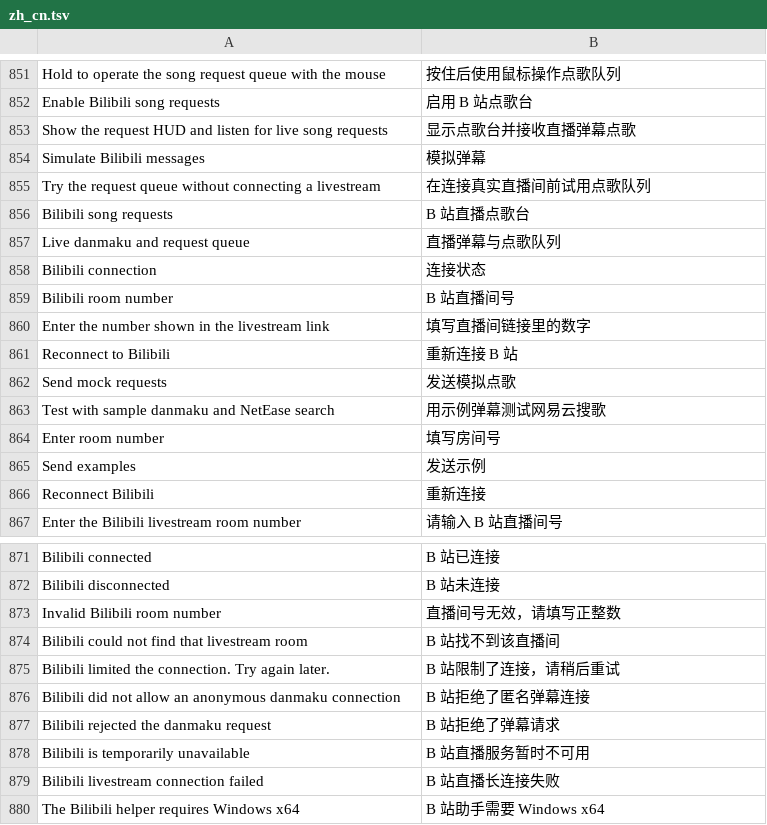
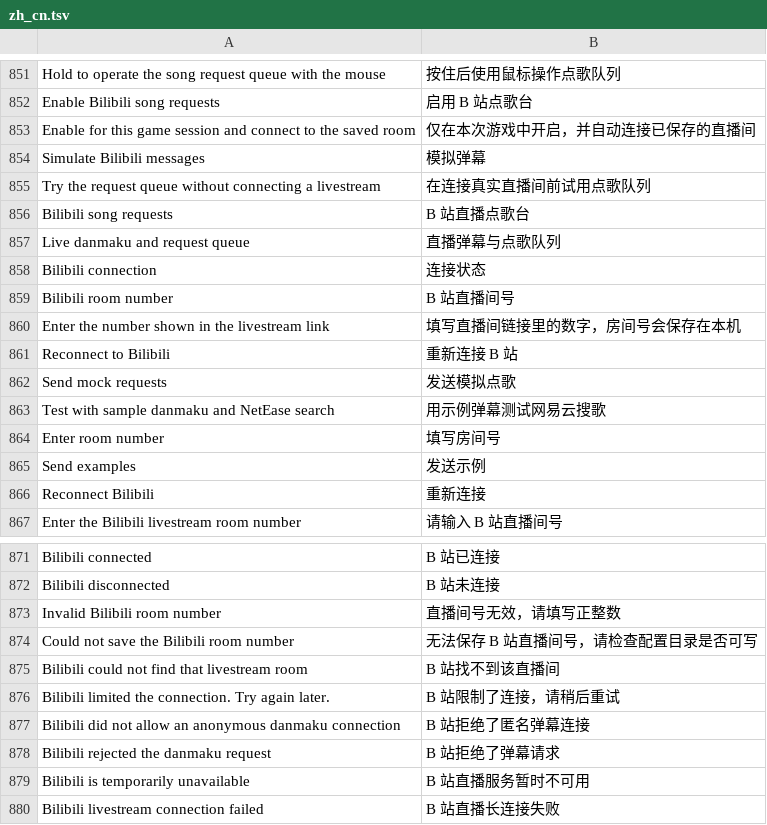
Before and after one commit to 1gbc/DangoMusic-CommunityEdition, a TSV file: core/src/main/resources/assets/dangomusicgtnh/lang/zh_cn.tsv, drawn as a sheet; only a part is shown, gaps mark what is left out; the shorter side is filled out with more unchanged rows.

Commit message:
chore(release): prepare DangoMusic 0.5.6
Default the HUD cursor to Left Alt and keep the last Bilibili room on this device. Require manual activation each game session and consolidate the release notes.

```diff
--- a/core/src/main/resources/assets/dangomusicgtnh/lang/zh_cn.tsv
+++ b/core/src/main/resources/assets/dangomusicgtnh/lang/zh_cn.tsv
@@ -852,3 +852,3 @@ Hold to operate the song request queue with the mouse	按住后使用鼠标操
 Enable Bilibili song requests	启用 B 站点歌台
-Show the request HUD and listen for live song requests	显示点歌台并接收直播弹幕点歌
+Enable for this game session and connect to the saved room	仅在本次游戏中开启，并自动连接已保存的直播间
 Simulate Bilibili messages	模拟弹幕
@@ -859,3 +859,3 @@ Bilibili connection	连接状态
 Bilibili room number	B 站直播间号
-Enter the number shown in the livestream link	填写直播间链接里的数字
+Enter the number shown in the livestream link	填写直播间链接里的数字，房间号会保存在本机
 Reconnect to Bilibili	重新连接 B 站
@@ -873,2 +873,3 @@ Bilibili disconnected	B 站未连接
 Invalid Bilibili room number	直播间号无效，请填写正整数
+Could not save the Bilibili room number	无法保存 B 站直播间号，请检查配置目录是否可写
 Bilibili could not find that livestream room	B 站找不到该直播间
```
Also changed, not shown: 9 other files.
